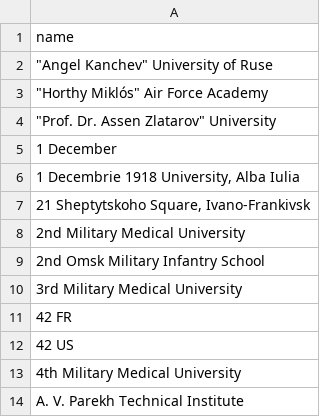
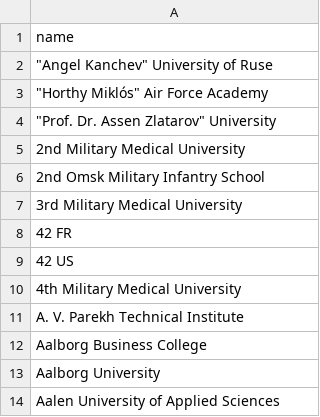
Before and after one commit to sansha521/uni-recommender, a CSV file: datasets/baseline_df_names.csv, drawn as a sheet; only a part is shown; the shorter side is filled out with more unchanged rows; the diff names each change by its address in the sheet, - before the commit and + after, or states it on an @@ line.

Commit message:
names changed

```diff
--- a/datasets/baseline_df_names.csv
+++ b/datasets/baseline_df_names.csv
-row 5: 1 December
-row 6: 1 Decembrie 1918 University, Alba Iulia
-row 7: 21 Sheptytskoho Square, Ivano-Frankivsk
```
